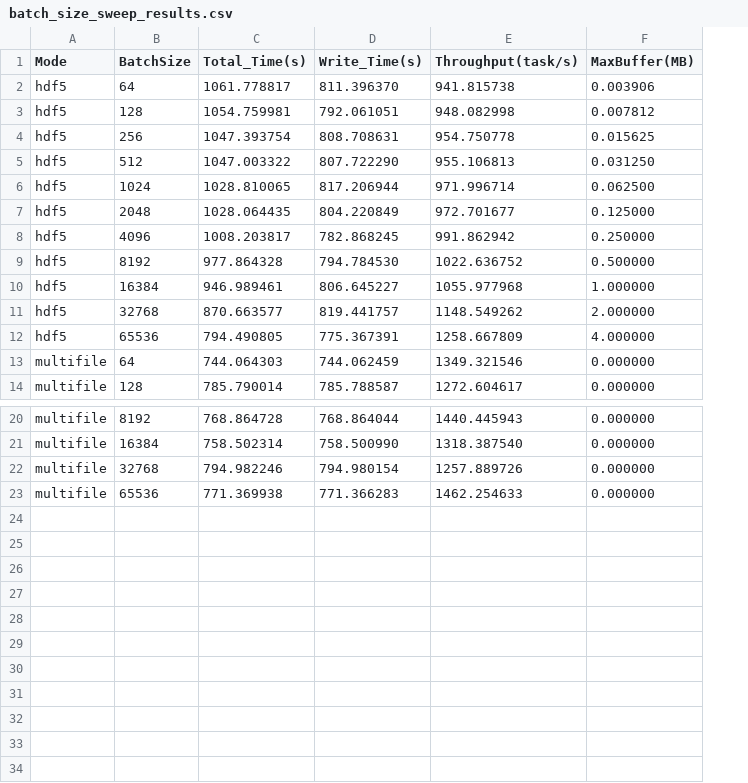
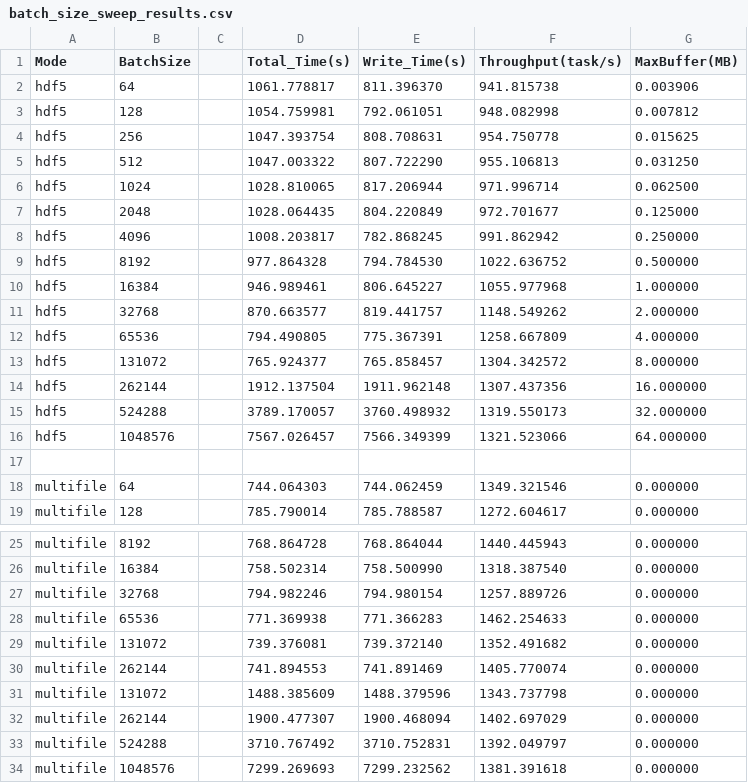
Before and after one commit to waxeia/graduate_proj, a CSV file: results/batch_size_sweep/batch_size_sweep_results.csv, drawn as a sheet; only a part is shown, gaps mark what is left out; the diff names each change by its address in the sheet, - before the commit and + after, or states it on an @@ line.

```diff
--- a/results/batch_size_sweep/batch_size_sweep_results.csv
+++ b/results/batch_size_sweep/batch_size_sweep_results.csv
+column C, empty
+row 13: hdf5 | 131072 |  | 765.924377 | 765.858457 | 1304.342572 | 8.000000
+row 14: hdf5 | 262144 |  | 1912.137504 | 1911.962148 | 1307.437356 | 16.000000
+row 15: hdf5 | 524288 |  | 3789.170057 | 3760.498932 | 1319.550173 | 32.000000
+row 16: hdf5 | 1048576 |  | 7567.026457 | 7566.349399 | 1321.523066 | 64.000000
+row 17: (empty)
+row 29: multifile | 131072 |  | 739.376081 | 739.372140 | 1352.491682 | 0.000000
+row 30: multifile | 262144 |  | 741.894553 | 741.891469 | 1405.770074 | 0.000000
+row 31: multifile | 131072 |  | 1488.385609 | 1488.379596 | 1343.737798 | 0.000000
+row 32: multifile | 262144 |  | 1900.477307 | 1900.468094 | 1402.697029 | 0.000000
+row 33: multifile | 524288 |  | 3710.767492 | 3710.752831 | 1392.049797 | 0.000000
+row 34: multifile | 1048576 |  | 7299.269693 | 7299.232562 | 1381.391618 | 0.000000
```
Also changed, not shown: 36 other files.
